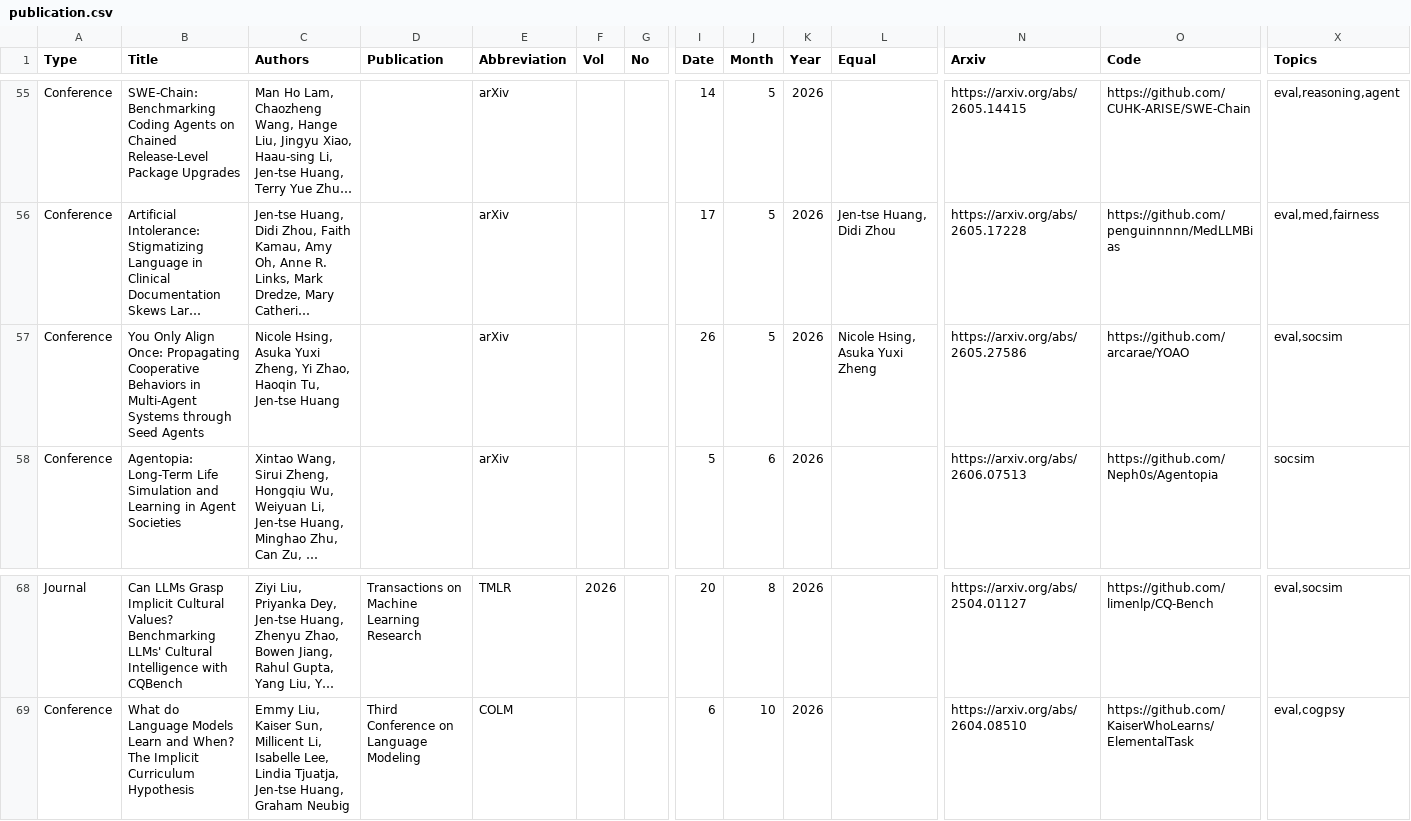
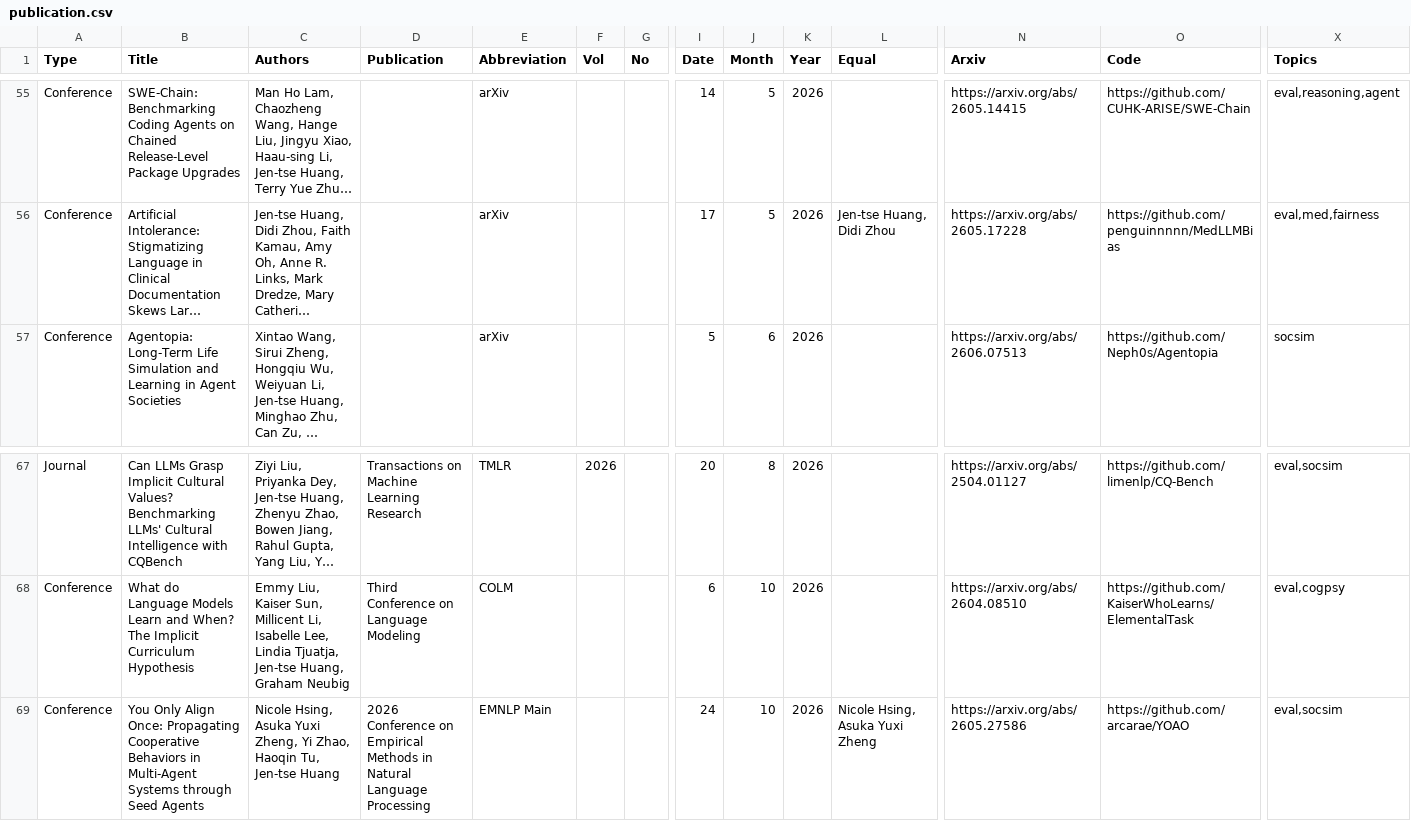
Before and after one commit to penguinnnnn/penguinnnnn.github.io, a CSV file: data/publication.csv, drawn as a sheet; only a part is shown, gaps mark what is left out; long unchanged cells end in …; removed rows and columns are numbered as before the commit, all else as after; rows hold the shown columns only; the diff names each change by its address in the sheet, - before the commit and + after, or states it on an @@ line.

Commit message:
EMNLP 26

```diff
--- a/data/publication.csv
+++ b/data/publication.csv
-row 57: Conference | You Only Align Once: Propagating Cooperative Behaviors in Multi-Agent Systems through Seed Agents | Nicole Hsing, Asuka Yuxi Zheng, Yi Zhao, Haoqin Tu, Jen-tse Huang |  | arXiv |  |  | 26 | 5 | 2026 | Nicole Hsing, Asuka Yuxi Zheng | https://arxiv.org/abs/2605.27586 | https://github.com/arcarae/YOAO | eval,socsim
+row 69: Conference | You Only Align Once: Propagating Cooperative Behaviors in Multi-Agent Systems through Seed Agents | Nicole Hsing, Asuka Yuxi Zheng, Yi Zhao, Haoqin Tu, Jen-tse Huang | 2026 Conference on Empirical Methods in Natural Language Processing | EMNLP Main |  |  | 24 | 10 | 2026 | Nicole Hsing, Asuka Yuxi Zheng | https://arxiv.org/abs/2605.27586 | https://github.com/arcarae/YOAO | eval,socsim
```
Also changed, not shown: 4 other files.
